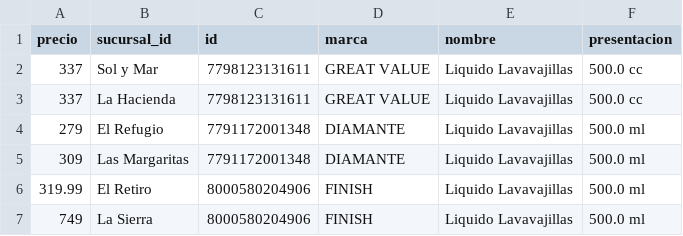
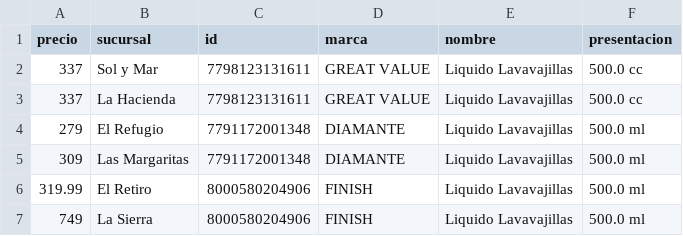
Before and after one commit to Sergiol20/Chatbot-Comparador-de-Productos, a CSV file: Lista_productos.csv, drawn as a sheet; only a part is shown.

```diff
--- a/Lista_productos.csv
+++ b/Lista_productos.csv
@@ -1,2 +1,2 @@
-precio;sucursal_id;id;marca;nombre;presentacion
+precio;sucursal;id;marca;nombre;presentacion
 337;Sol y Mar;7798123131611;GREAT VALUE;Liquido Lavavajillas;500.0 cc
```
Also changed, not shown: 4 other files.
